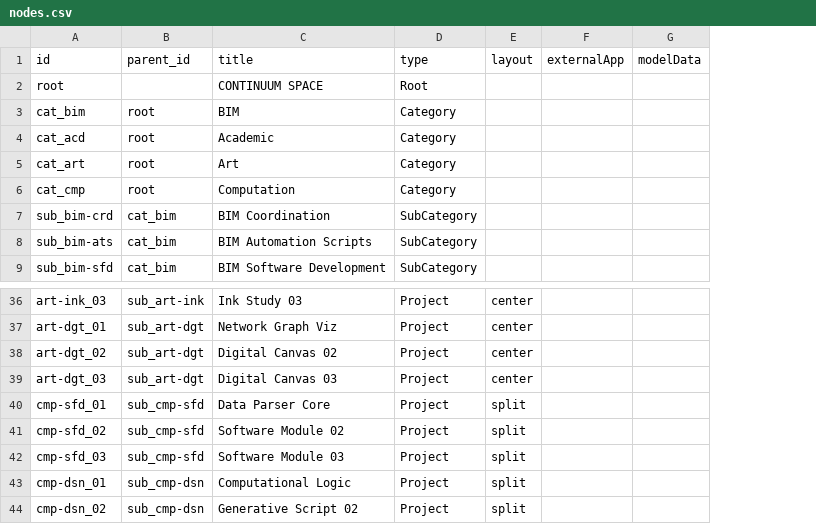
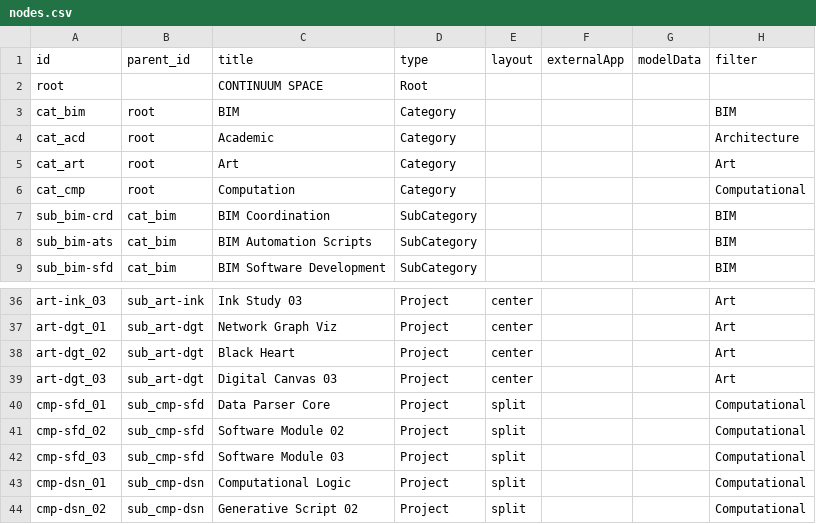
Before and after one commit to ahmedsiliman/continuum-space, a CSV file: data/nodes.csv, drawn as a sheet; only a part is shown, gaps mark what is left out; the diff names each change by its address in the sheet, - before the commit and + after, or states it on an @@ line.

```diff
--- a/data/nodes.csv
+++ b/data/nodes.csv
+column H (filter), rows 3-9: BIM | Architecture | Art | Computational | BIM | BIM | BIM; rows 36-44: Art | Art | Art | Art | Computational | Computational | Computational | Computational | Computational
-C38 (title): Digital Canvas 02
+C38 (title): Black Heart
```
Also changed, not shown: data/content.csv, 29 other files.
